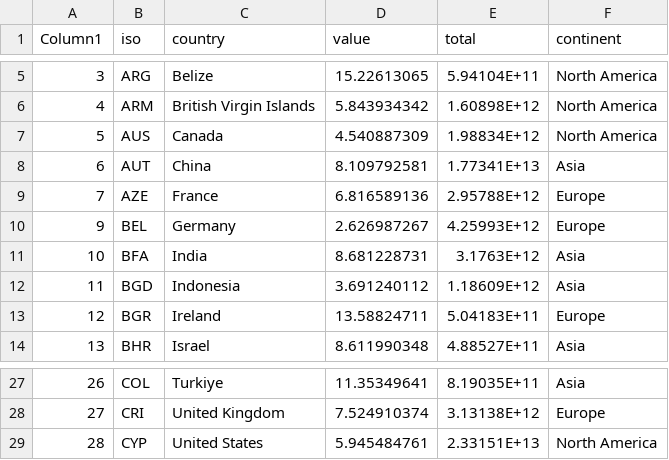
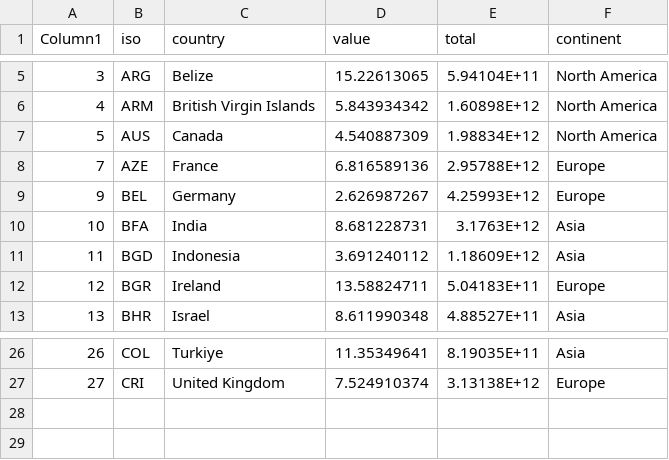
Before and after one commit to SamJones033/SamJones033.github.io, a CSV file: diffcountries.csv, drawn as a sheet; only a part is shown, gaps mark what is left out.

Commit message:
Add files via upload

```diff
--- a/diffcountries.csv
+++ b/diffcountries.csv
@@ -7,3 +7,2 @@ Column1,iso,country,value,total,continent
 5,AUS,Canada,4.540887309,1.98834E+12,North America
-6,AUT,China,8.109792581,1.77341E+13,Asia
 7,AZE,France,6.816589136,2.95788E+12,Europe
@@ -28,2 +27 @@ Column1,iso,country,value,total,continent
 27,CRI,United Kingdom,7.524910374,3.13138E+12,Europe
-28,CYP,United States,5.945484761,2.33151E+13,North America
```
